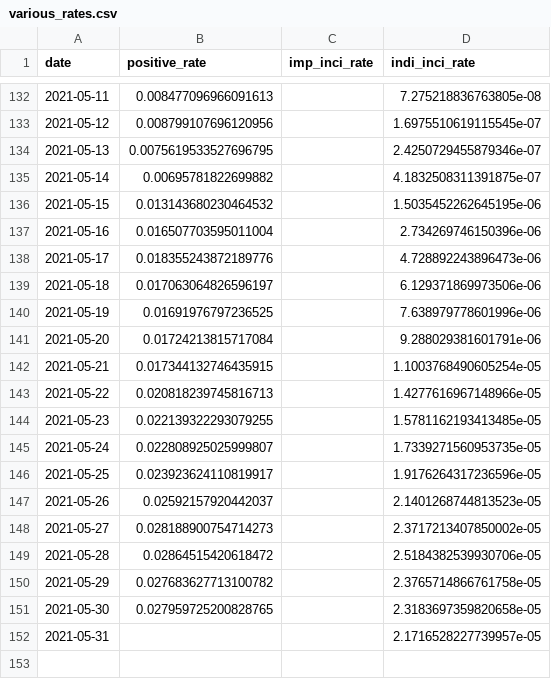
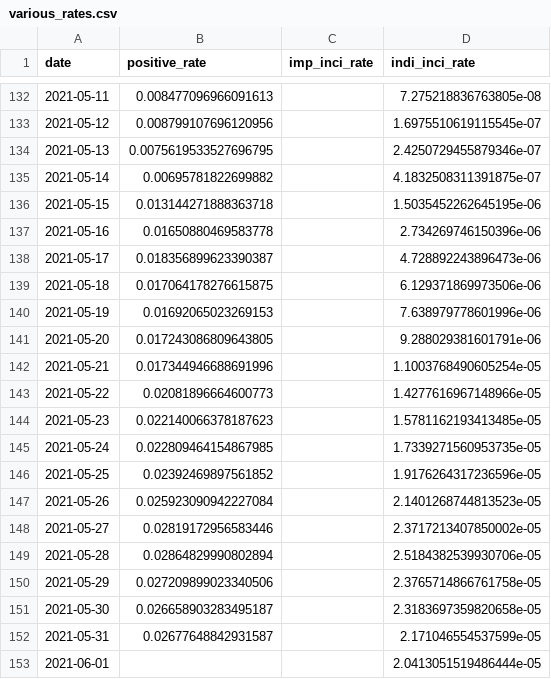
Before and after one commit to Linc-tw/COVID_breakdown, a CSV file: processed_data/2021/various_rates.csv, drawn as a sheet; only a part is shown, gaps mark what is left out.

Commit message:
Manual data update

```diff
--- a/processed_data/2021/various_rates.csv
+++ b/processed_data/2021/various_rates.csv
@@ -135,18 +135,19 @@ date,positive_rate,imp_inci_rate,indi_inci_rate
 2021-05-14,0.00695781822699882,,4.1832508311391875e-07
-2021-05-15,0.013143680230464532,,1.5035452262645195e-06
-2021-05-16,0.016507703595011004,,2.734269746150396e-06
-2021-05-17,0.018355243872189776,,4.728892243896473e-06
-2021-05-18,0.017063064826596197,,6.129371869973506e-06
-2021-05-19,0.01691976797236525,,7.638979778601996e-06
-2021-05-20,0.01724213815717084,,9.288029381601791e-06
-2021-05-21,0.017344132746435915,,1.1003768490605254e-05
-2021-05-22,0.020818239745816713,,1.4277616967148966e-05
-2021-05-23,0.022139322293079255,,1.5781162193413485e-05
-2021-05-24,0.022808925025999807,,1.7339271560953735e-05
-2021-05-25,0.023923624110819917,,1.9176264317236596e-05
-2021-05-26,0.02592157920442037,,2.1401268744813523e-05
-2021-05-27,0.028188900754714273,,2.3717213407850002e-05
-2021-05-28,0.02864515420618472,,2.5184382539930706e-05
-2021-05-29,0.027683627713100782,,2.3765714866761758e-05
-2021-05-30,0.027959725200828765,,2.3183697359820658e-05
-2021-05-31,,,2.1716528227739957e-05
+2021-05-15,0.013144271888363718,,1.5035452262645195e-06
+2021-05-16,0.01650880469583778,,2.734269746150396e-06
+2021-05-17,0.018356899623390387,,4.728892243896473e-06
+2021-05-18,0.017064178276615875,,6.129371869973506e-06
+2021-05-19,0.01692065023269153,,7.638979778601996e-06
+2021-05-20,0.017243086809643805,,9.288029381601791e-06
+2021-05-21,0.017344946688691996,,1.1003768490605254e-05
+2021-05-22,0.02081896664600773,,1.4277616967148966e-05
+2021-05-23,0.022140066378187623,,1.5781162193413485e-05
+2021-05-24,0.022809464154867985,,1.7339271560953735e-05
+2021-05-25,0.02392469897561852,,1.9176264317236596e-05
+2021-05-26,0.025923090942227084,,2.1401268744813523e-05
+2021-05-27,0.02819172956583446,,2.3717213407850002e-05
+2021-05-28,0.02864829990802894,,2.5184382539930706e-05
+2021-05-29,0.027209899023340506,,2.3765714866761758e-05
+2021-05-30,0.026658903283495187,,2.3183697359820658e-05
+2021-05-31,0.02677648842931587,,2.171046554537599e-05
+2021-06-01,,,2.0413051519486444e-05
```
Also changed, not shown: processed_data/2021/case_by_detection_by_onset_day.csv, processed_data/2021/case_by_detection_by_report_day.csv, 38 other files.
